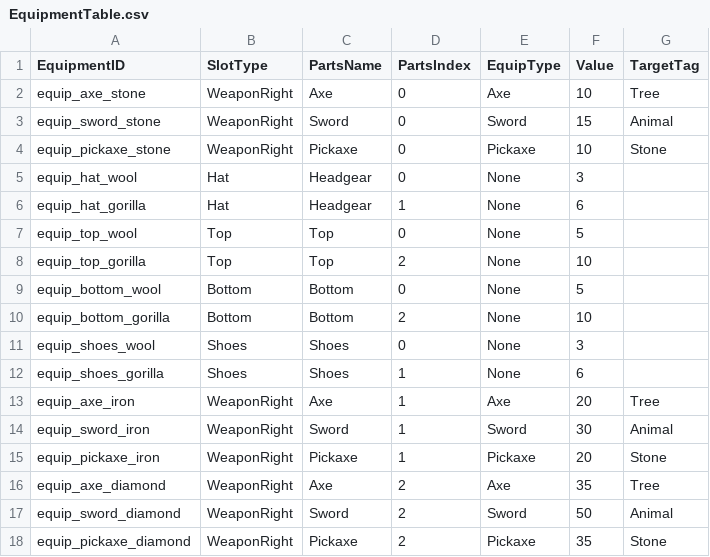
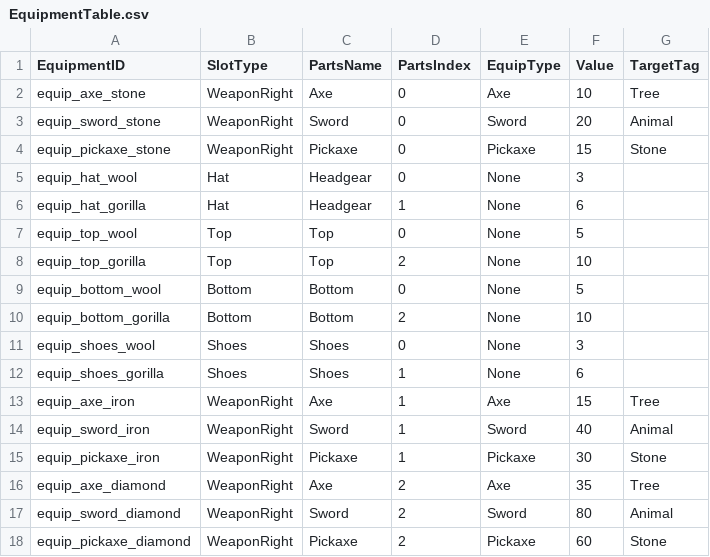
Before and after one commit to Devel-Rocket-ClassRoom/minigame-project-muchan918, a CSV file: Assets/Resources/DataTables/EquipmentTable.csv, drawn as a sheet.

```diff
--- a/Assets/Resources/DataTables/EquipmentTable.csv
+++ b/Assets/Resources/DataTables/EquipmentTable.csv
@@ -2,4 +2,4 @@ EquipmentID,SlotType,PartsName,PartsIndex,EquipType,Value,TargetTag
 equip_axe_stone,WeaponRight,Axe,0,Axe,10,Tree
-equip_sword_stone,WeaponRight,Sword,0,Sword,15,Animal
-equip_pickaxe_stone,WeaponRight,Pickaxe,0,Pickaxe,10,Stone
+equip_sword_stone,WeaponRight,Sword,0,Sword,20,Animal
+equip_pickaxe_stone,WeaponRight,Pickaxe,0,Pickaxe,15,Stone
 equip_hat_wool,Hat,Headgear,0,None,3,
@@ -12,7 +12,7 @@ equip_shoes_wool,Shoes,Shoes,0,None,3,
 equip_shoes_gorilla,Shoes,Shoes,1,None,6,
-equip_axe_iron,WeaponRight,Axe,1,Axe,20,Tree
-equip_sword_iron,WeaponRight,Sword,1,Sword,30,Animal
-equip_pickaxe_iron,WeaponRight,Pickaxe,1,Pickaxe,20,Stone
+equip_axe_iron,WeaponRight,Axe,1,Axe,15,Tree
+equip_sword_iron,WeaponRight,Sword,1,Sword,40,Animal
+equip_pickaxe_iron,WeaponRight,Pickaxe,1,Pickaxe,30,Stone
 equip_axe_diamond,WeaponRight,Axe,2,Axe,35,Tree
-equip_sword_diamond,WeaponRight,Sword,2,Sword,50,Animal
-equip_pickaxe_diamond,WeaponRight,Pickaxe,2,Pickaxe,35,Stone
+equip_sword_diamond,WeaponRight,Sword,2,Sword,80,Animal
+equip_pickaxe_diamond,WeaponRight,Pickaxe,2,Pickaxe,60,Stone
```
Also changed, not shown: Assets/Resources/DataTables/AnimalTable.csv, Assets/Resources/DataTables/FoodTable.csv, 51 other files.
